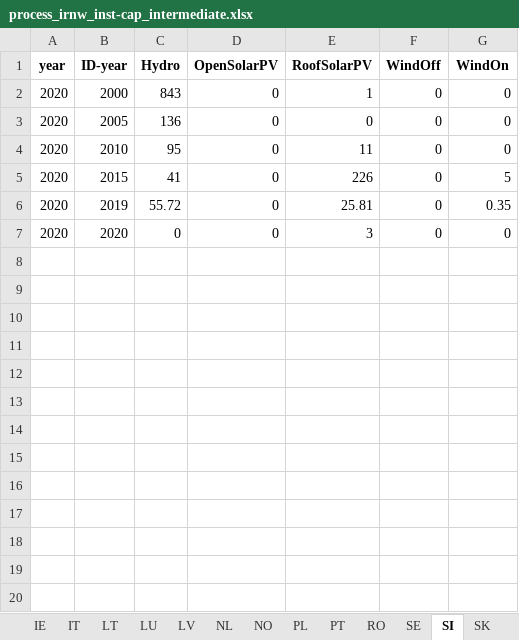
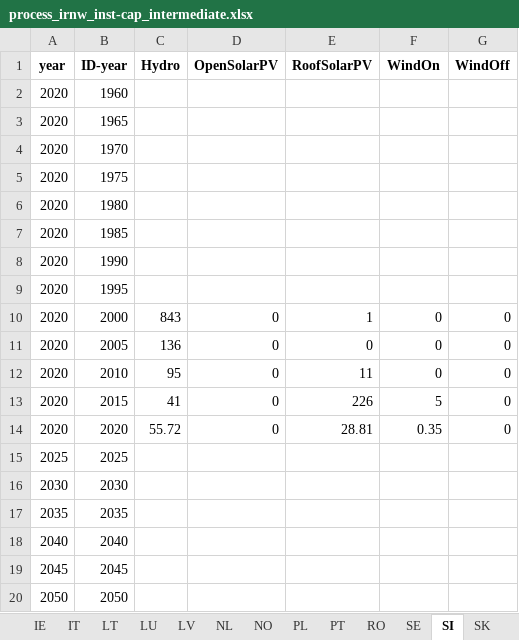
Before and after one commit to addroz/irena_summary, an Excel workbook: process_irnw_inst-cap_intermediate.xlsx, sheet SI, drawn as a sheet; only a part is shown; values as stored, in another font and other column widths than the file's, no borders; removed rows and columns are numbered as before the commit, all else as after; the diff covers the shown part only; the diff names each change by its address in the sheet, - before the commit and + after, or states it on an @@ line.

```diff
--- a/process_irnw_inst-cap_intermediate.xlsx (sheet SI)
+++ b/process_irnw_inst-cap_intermediate.xlsx (sheet SI)
-F1: WindOff
+F1: WindOn
-G1: WindOn
+G1: WindOff
+row 2: 2020 | 1960
+row 3: 2020 | 1965
+row 4: 2020 | 1970
+row 5: 2020 | 1975
+row 6: 2020 | 1980
+row 7: 2020 | 1985
+row 8: 2020 | 1990
+row 9: 2020 | 1995
-F13 (WindOn): 0
+F13 (WindOn): 5
-G13 (WindOff): 5
+G13 (WindOff): 0
-row 6: 2020 | 2019 | 55.72 | 0 | 25.81 | 0 | 0.35
-C14 (Hydro): 0
+C14 (Hydro): 55.72
-E14 (RoofSolarPV): 3
+E14 (RoofSolarPV): 28.81
-F14 (WindOn): 0
+F14 (WindOn): 0.35
+row 15: 2025 | 2025
+row 16: 2030 | 2030
+row 17: 2035 | 2035
+row 18: 2040 | 2040
+row 19: 2045 | 2045
+row 20: 2050 | 2050
```
Also changed, not shown: 10 added rows elsewhere in this sheet, sheet UK, sheet SK, sheet ALL, sheet CH, sheet NL, sheet SE, 22 more sheets, irena_cap_summary.xlsx, irena_elecgen_summary.xlsx, 3 other files.
